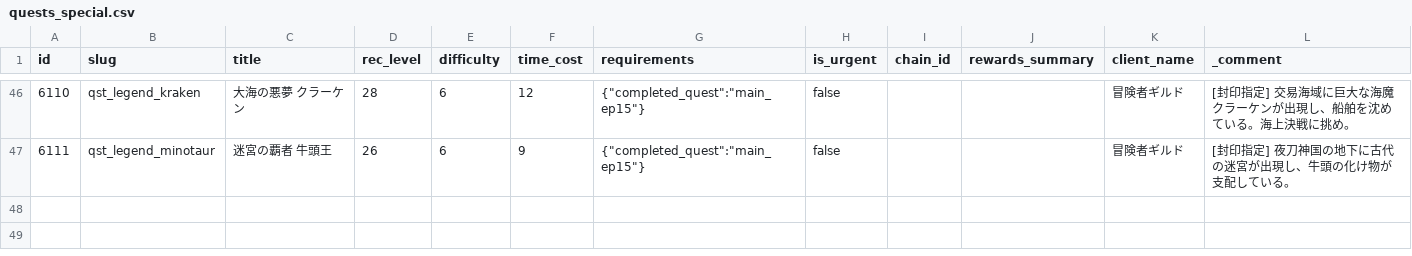
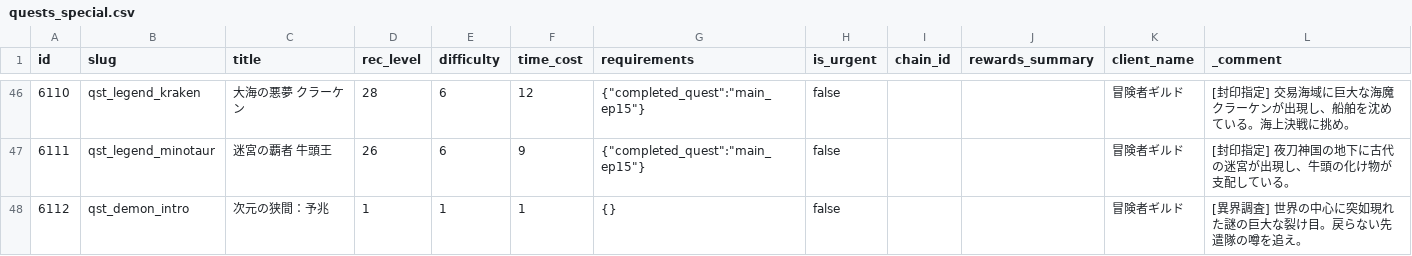
Before and after one commit to kiyoshikitamura/code-wirth-dawn, a CSV file: src/data/csv/quests_special.csv, drawn as a sheet; only a part is shown, gaps mark what is left out; the diff names each change by its address in the sheet, - before the commit and + after, or states it on an @@ line.

```diff
--- a/src/data/csv/quests_special.csv
+++ b/src/data/csv/quests_special.csv
+row 48: 6112 | qst_demon_intro | 次元の狭間：予兆 | 1 | 1 | 1 | {} | false |  |  | 冒険者ギルド | [異界調査] 世界の中心に突如現れた謎の巨大な裂け目。戻らない先遣隊の噂を追え。
```
Also changed, not shown: src/data/csv/items.csv, src/data/csv/quests_normal.csv, 15 other files.
